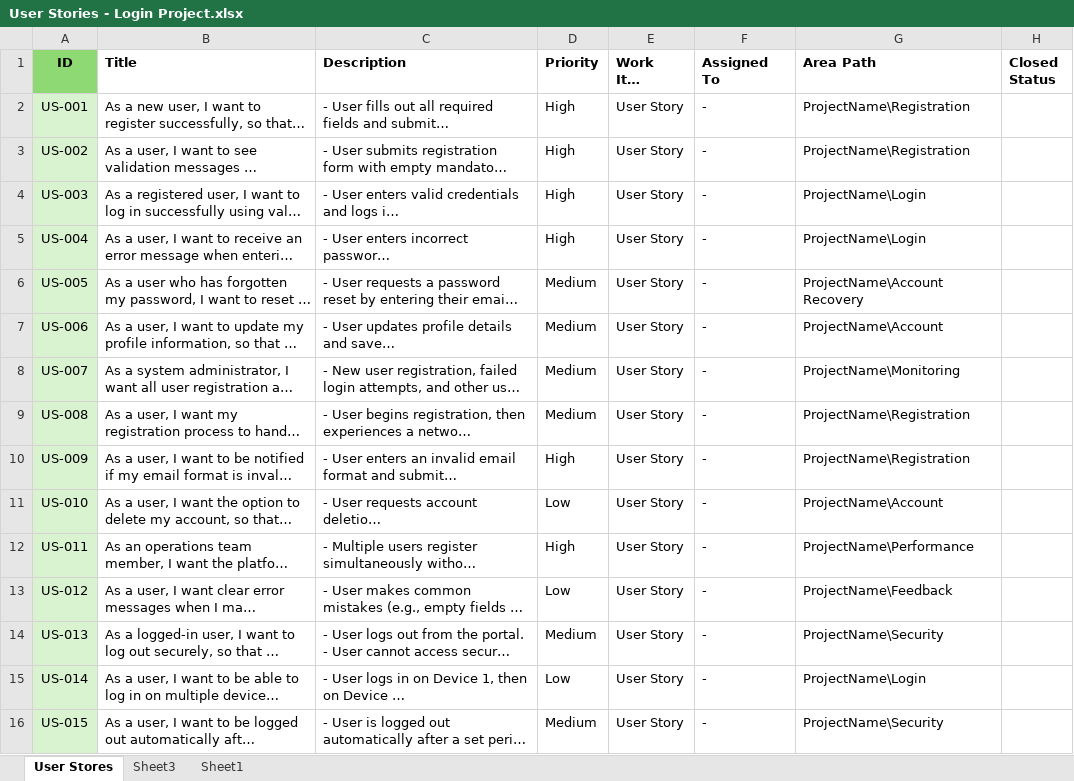
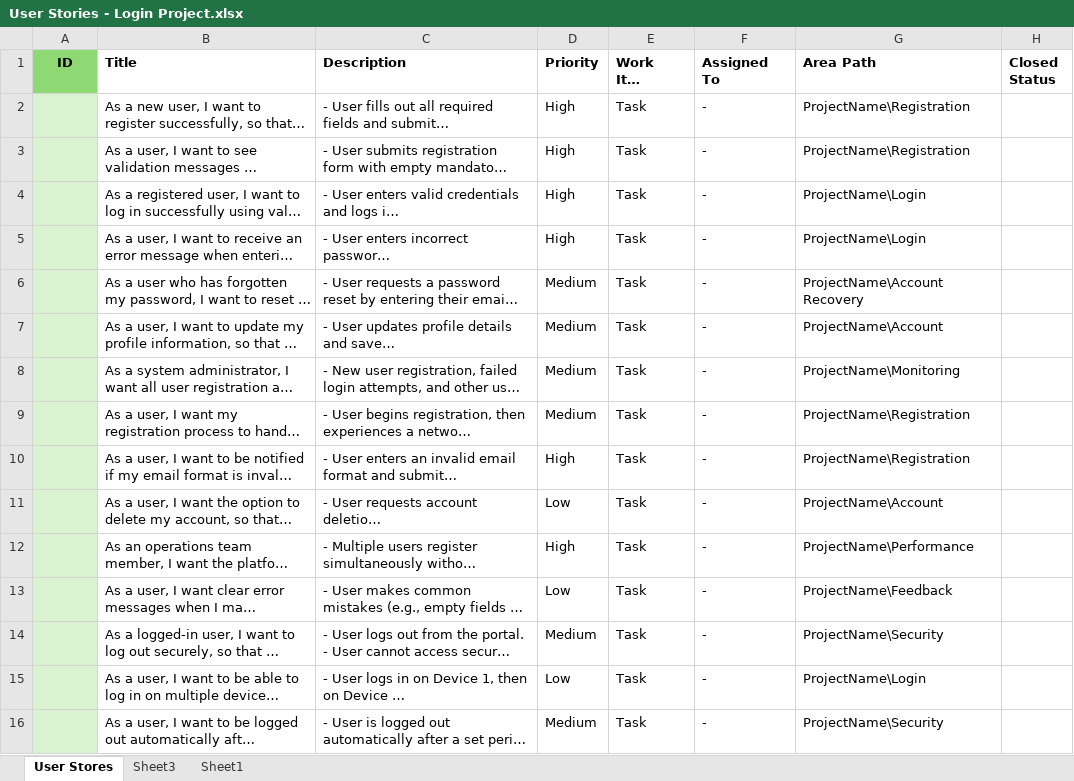
Before and after one commit to rinkugupta3/Test_Cases_Documents, an Excel workbook: User Stories - Login Project.xlsx, sheet User Stores, drawn as a sheet; long unchanged cells end in …; values as stored, in another font and other column widths than the file's, no borders; the diff names each change by its address in the sheet, - before the commit and + after, or states it on an @@ line.

```diff
--- a/User Stories - Login Project.xlsx (sheet User Stores)
+++ b/User Stories - Login Project.xlsx (sheet User Stores)
-A2 (ID): US-001
+A2 (ID): (empty)
-E2:E16 (Work Item Type): User Story
+E2:E16 (Work Item Type): Task
-A3 (ID): US-002
+A3 (ID): (empty)
-A4 (ID): US-003
+A4 (ID): (empty)
-A5 (ID): US-004
+A5 (ID): (empty)
-A6 (ID): US-005
+A6 (ID): (empty)
-A7 (ID): US-006
+A7 (ID): (empty)
-A8 (ID): US-007
+A8 (ID): (empty)
-A9 (ID): US-008
+A9 (ID): (empty)
-A10 (ID): US-009
+A10 (ID): (empty)
-A11 (ID): US-010
+A11 (ID): (empty)
-A12 (ID): US-011
+A12 (ID): (empty)
-A13 (ID): US-012
+A13 (ID): (empty)
-A14 (ID): US-013
+A14 (ID): (empty)
-A15 (ID): US-014
+A15 (ID): (empty)
-A16 (ID): US-015
+A16 (ID): (empty)
```
Also changed, not shown: 2 other files.
